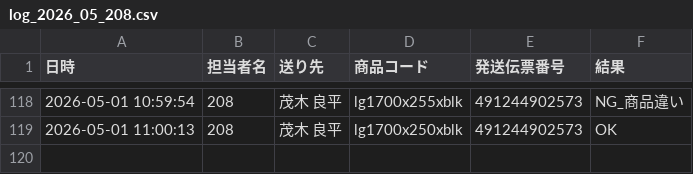
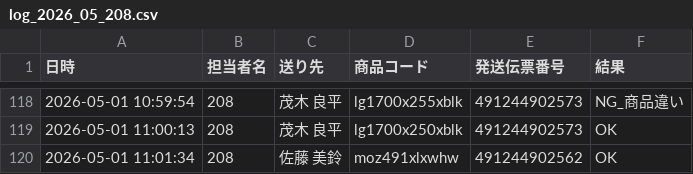
Before and after one commit to hirono-s1015/picking-app, a CSV file: logs/log_2026_05_208.csv, drawn as a sheet; only a part is shown, gaps mark what is left out.

Commit message:
[log] 491244902562 OK

```diff
--- a/logs/log_2026_05_208.csv
+++ b/logs/log_2026_05_208.csv
@@ -119 +119,2 @@
 2026-05-01 11:00:13,208,茂木 良平,lg1700x250xblk,491244902573,OK
+2026-05-01 11:01:34,208,佐藤 美鈴,moz491xlxwhw,491244902562,OK
```
